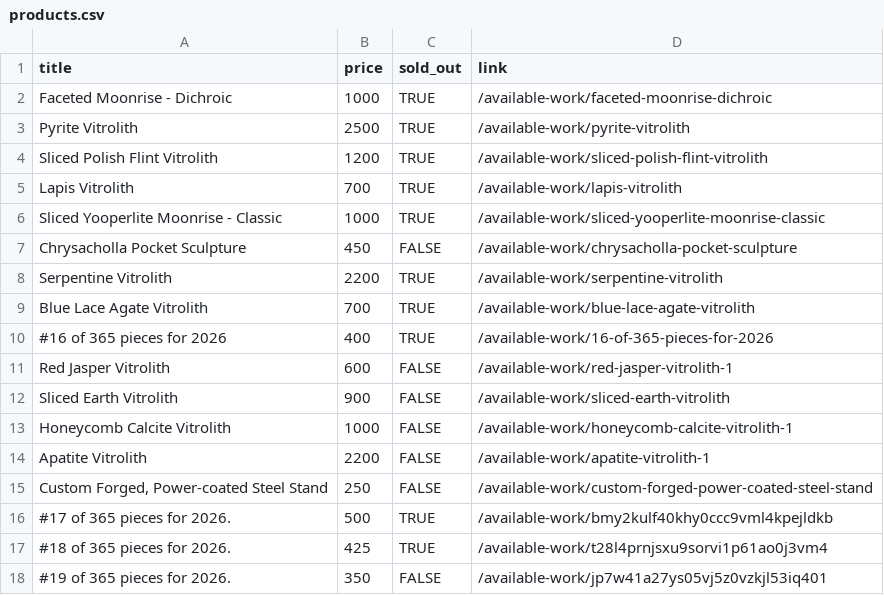
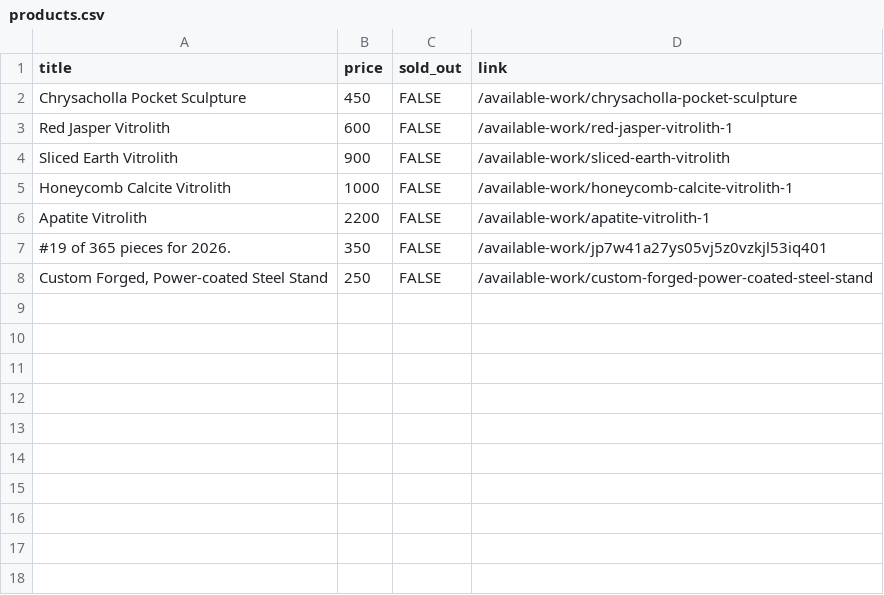
Before and after one commit to hadley/available-work, a CSV file: products.csv, drawn as a sheet.

Commit message:
https://github.com/hadley/available-work/actions/runs/21182752008

```diff
--- a/products.csv
+++ b/products.csv
@@ -1,11 +1,3 @@
 "title","price","sold_out","link"
-"Faceted Moonrise - Dichroic",1000,TRUE,"/available-work/faceted-moonrise-dichroic"
-"Pyrite Vitrolith",2500,TRUE,"/available-work/pyrite-vitrolith"
-"Sliced Polish Flint Vitrolith",1200,TRUE,"/available-work/sliced-polish-flint-vitrolith"
-"Lapis Vitrolith",700,TRUE,"/available-work/lapis-vitrolith"
-"Sliced Yooperlite Moonrise - Classic",1000,TRUE,"/available-work/sliced-yooperlite-moonrise-classic"
 "Chrysacholla Pocket Sculpture",450,FALSE,"/available-work/chrysacholla-pocket-sculpture"
-"Serpentine Vitrolith",2200,TRUE,"/available-work/serpentine-vitrolith"
-"Blue Lace Agate Vitrolith",700,TRUE,"/available-work/blue-lace-agate-vitrolith"
-"#16 of 365 pieces for 2026",400,TRUE,"/available-work/16-of-365-pieces-for-2026"
 "Red Jasper Vitrolith",600,FALSE,"/available-work/red-jasper-vitrolith-1"
@@ -14,5 +6,3 @@
 "Apatite Vitrolith",2200,FALSE,"/available-work/apatite-vitrolith-1"
+"#19 of 365 pieces for 2026.",350,FALSE,"/available-work/jp7w41a27ys05vj5z0vzkjl53iq401"
 "Custom Forged, Power-coated Steel Stand",250,FALSE,"/available-work/custom-forged-power-coated-steel-stand"
-"#17 of 365 pieces for 2026.",500,TRUE,"/available-work/bmy2kulf40khy0ccc9vml4kpejldkb"
-"#18 of 365 pieces for 2026.",425,TRUE,"/available-work/t28l4prnjsxu9sorvi1p61ao0j3vm4"
-"#19 of 365 pieces for 2026.",350,FALSE,"/available-work/jp7w41a27ys05vj5z0vzkjl53iq401"
```
